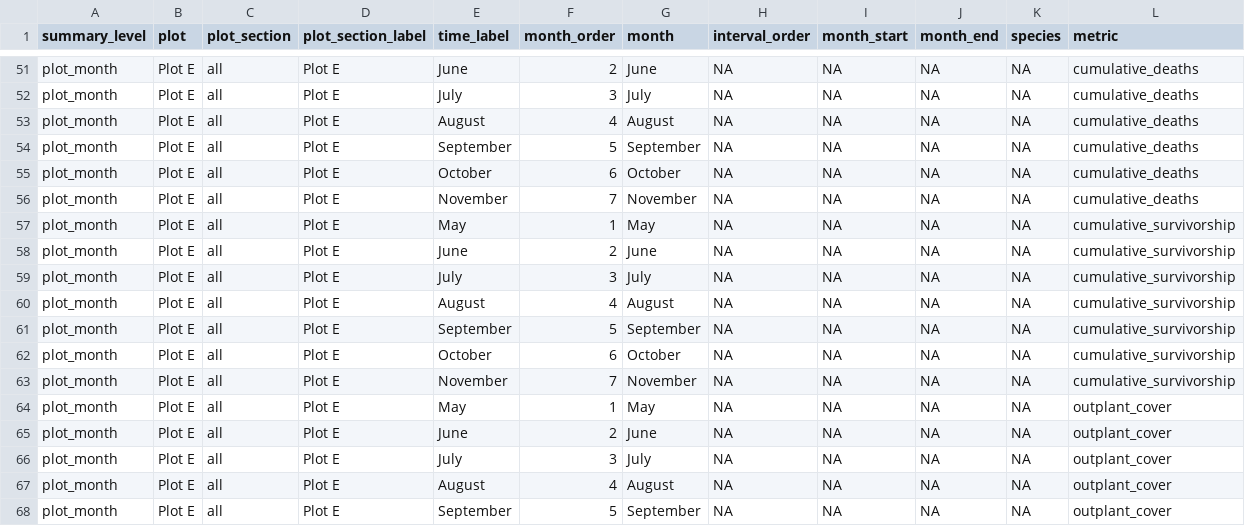
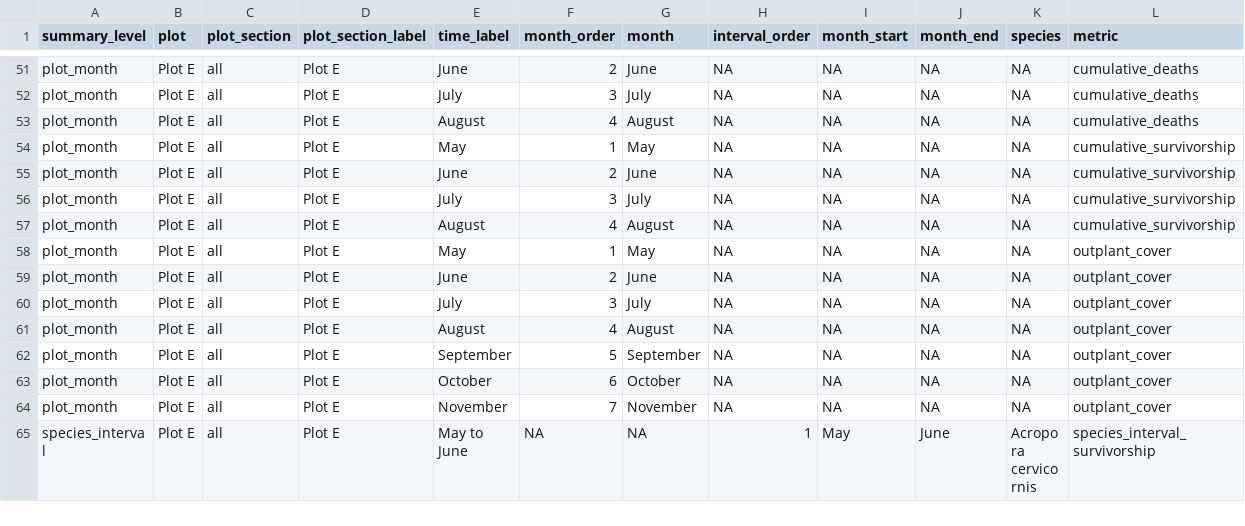
Before and after one commit to CWORI/DPNR_Survivorship, a CSV file: outputs/Tables/outplant_master_summary_dataset.csv, drawn as a sheet; only a part is shown, gaps mark what is left out; the shorter side is filled out with more unchanged rows; rows hold the shown columns only; the diff names each change by its address in the sheet, - before the commit and + after, or states it on an @@ line.

Commit message:
Fix cumulative survivorship denominator shifts

```diff
--- a/outputs/Tables/outplant_master_summary_dataset.csv
+++ b/outputs/Tables/outplant_master_summary_dataset.csv
-row 54: plot_month | Plot E | all | Plot E | September | 5 | September | NA | NA | NA | NA | cumulative_deaths
-row 55: plot_month | Plot E | all | Plot E | October | 6 | October | NA | NA | NA | NA | cumulative_deaths
-row 56: plot_month | Plot E | all | Plot E | November | 7 | November | NA | NA | NA | NA | cumulative_deaths
-row 61: plot_month | Plot E | all | Plot E | September | 5 | September | NA | NA | NA | NA | cumulative_survivorship
-row 62: plot_month | Plot E | all | Plot E | October | 6 | October | NA | NA | NA | NA | cumulative_survivorship
-row 63: plot_month | Plot E | all | Plot E | November | 7 | November | NA | NA | NA | NA | cumulative_survivorship
```
Also changed, not shown: outputs/Tables/outplant_cumulative_survival_summary.csv, 2 other files.
